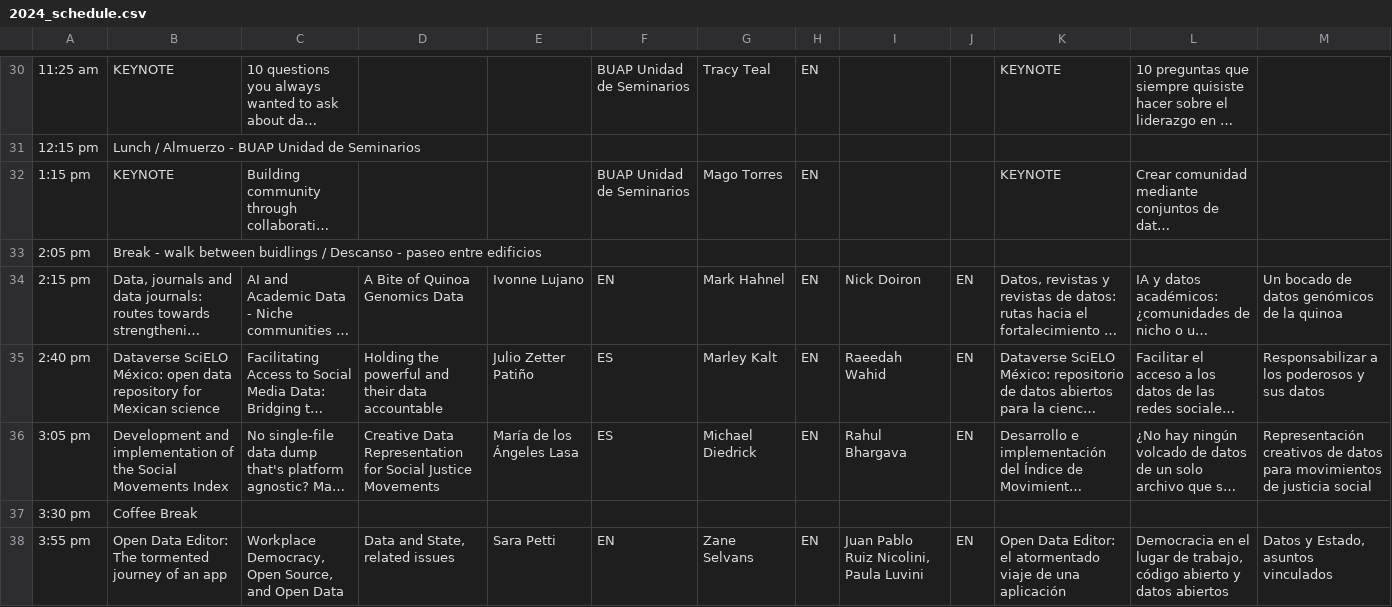
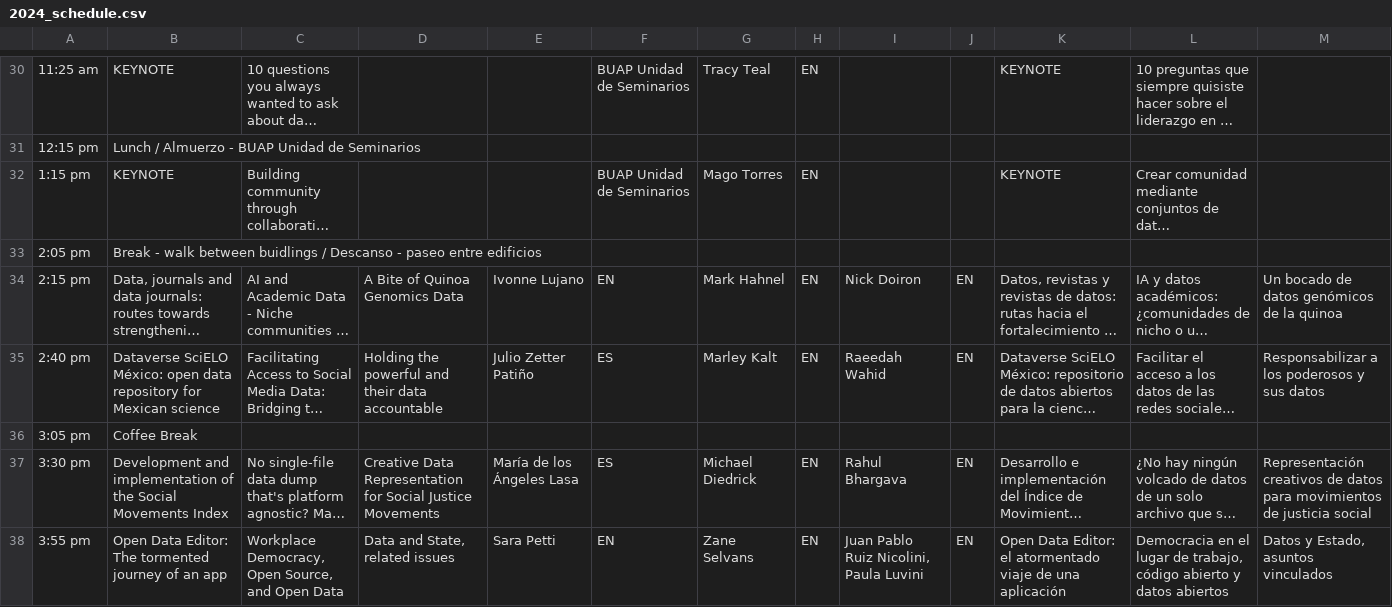
Before and after one commit to maxogden/csvconf.com, a CSV file: _data/2024_schedule.csv, drawn as a sheet; only a part is shown, gaps mark what is left out; long unchanged cells end in …; removed rows and columns are numbered as before the commit, all else as after; the diff covers the shown part only; the diff names each change by its address in the sheet, - before the commit and + after, or states it on an @@ line.

Commit message:
Update 2024_schedule.csv

```diff
--- a/_data/2024_schedule.csv
+++ b/_data/2024_schedule.csv
+row 36: 3:05 pm | Coffee Break
-A37: 3:05 pm
+A37: 3:30 pm
-row 37: 3:30 pm | Coffee Break
```
Also changed, not shown: 1 removed row and 10 edited cells elsewhere in this file.
